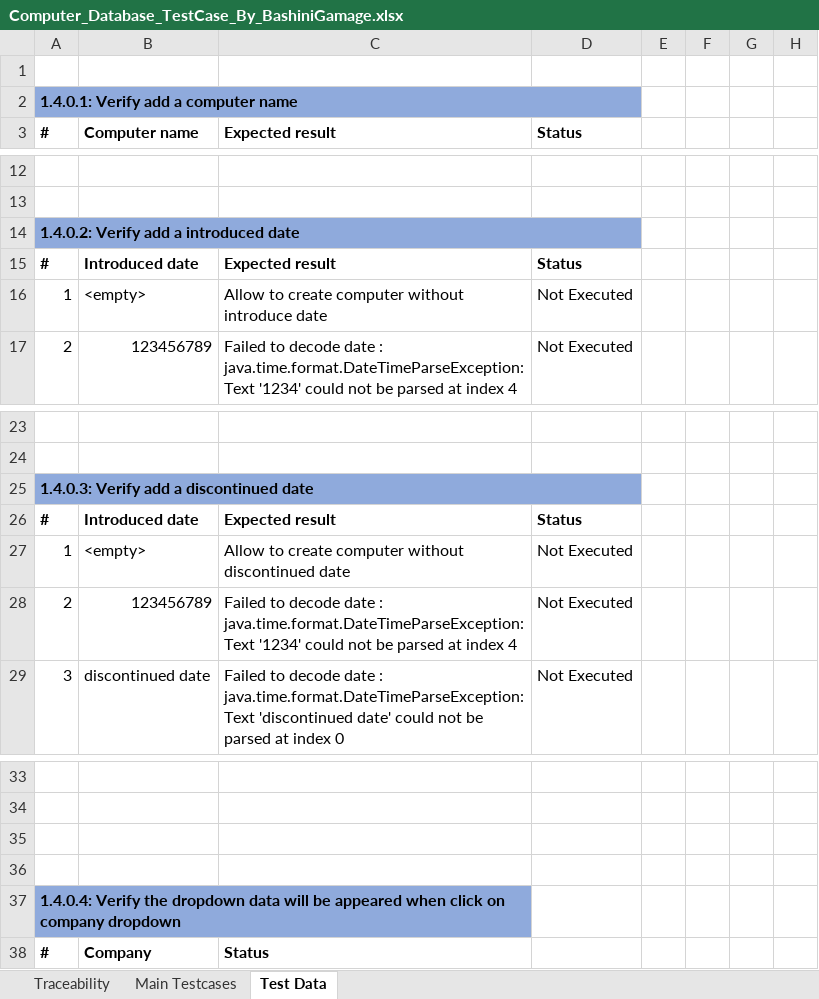
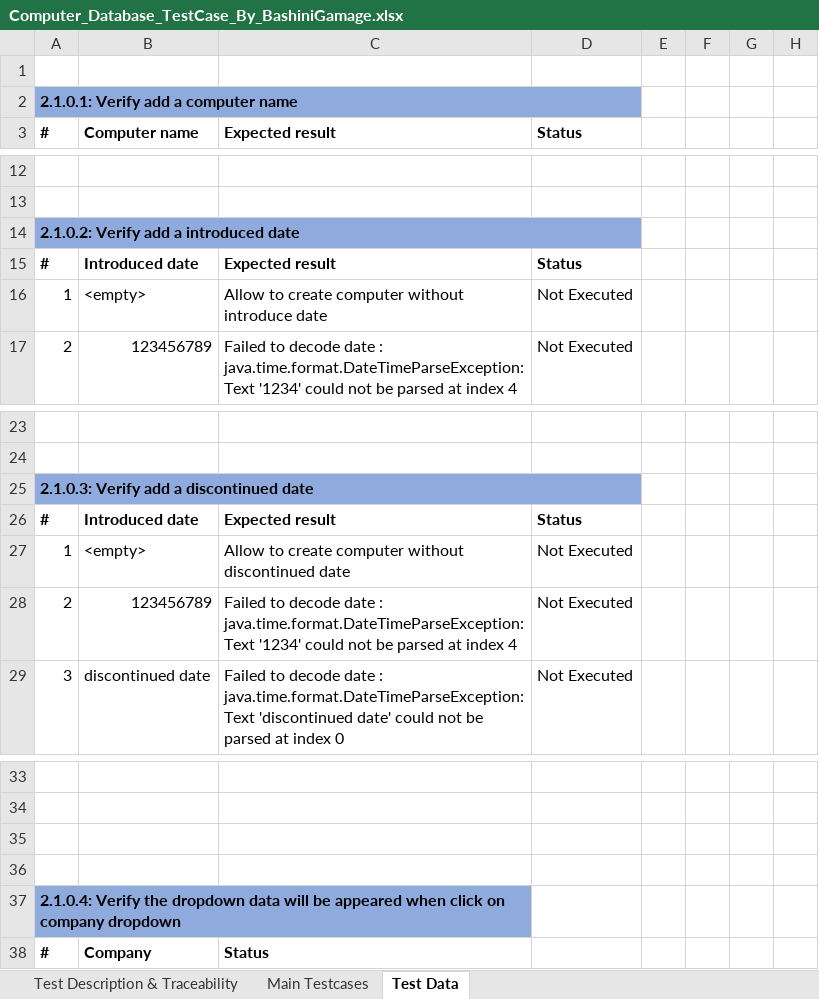
Before and after one commit to bashinijeewanthi/OOLIO-Assignment, an Excel workbook: Computer_Database_TestCase_By_BashiniGamage.xlsx, sheet Test Data, drawn as a sheet; only a part is shown, gaps mark what is left out; values as stored, in another font and other column widths than the file's, no borders; the diff names each change by its address in the sheet, - before the commit and + after, or states it on an @@ line.

```diff
--- a/Computer_Database_TestCase_By_BashiniGamage.xlsx (sheet Test Data)
+++ b/Computer_Database_TestCase_By_BashiniGamage.xlsx (sheet Test Data)
-sheet tab: Traceability
+sheet tab: Test Description & Traceability
-A2: 1.4.0.1: Verify add a computer name
+A2: 2.1.0.1: Verify add a computer name
-A14: 1.4.0.2: Verify add a introduced date
+A14: 2.1.0.2: Verify add a introduced date
-A25: 1.4.0.3: Verify add a discontinued date
+A25: 2.1.0.3: Verify add a discontinued date
-A37: 1.4.0.4: Verify the…
+A37: 2.1.0.4: Verify the…
```
Also changed, not shown: sheet Test Description & Traceability, sheet Main Testcases, hidden cells, 1 other file.
